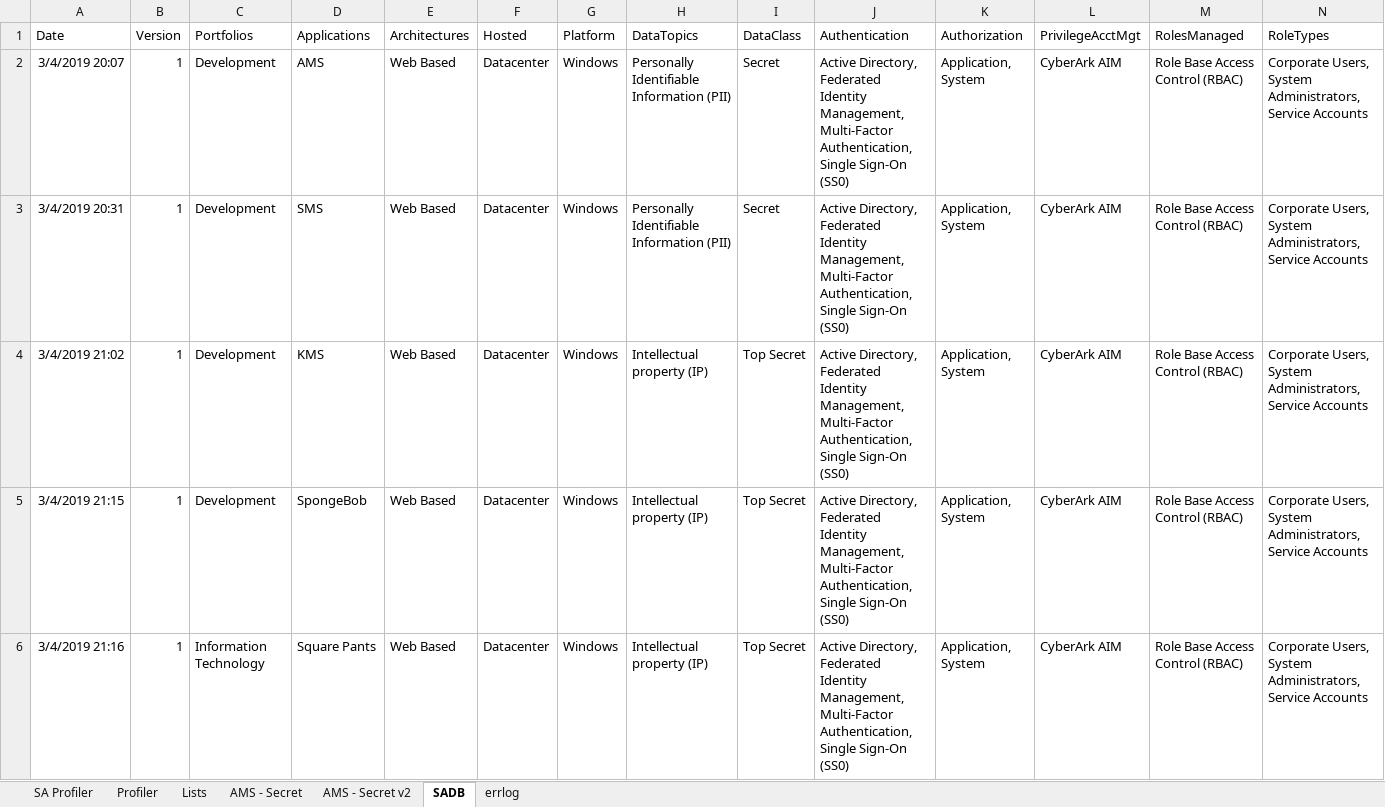
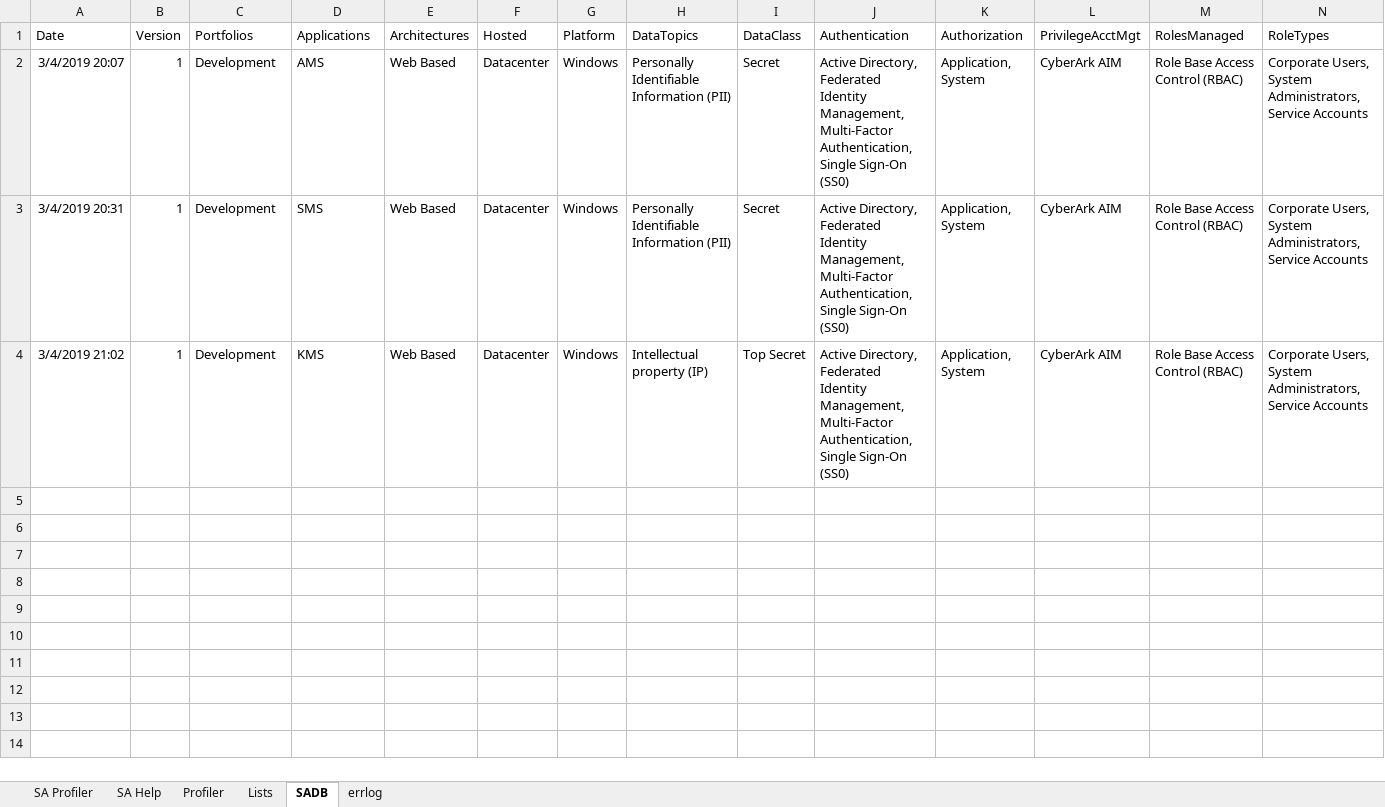
Before and after one commit to sealmindset/poc, an Excel workbook: Threat Model Profiler.xlsm, sheet SADB, drawn as a sheet; only a part is shown; values as stored, in another font and other column widths than the file's, no borders; rows hold the shown columns only; the diff names each change by its address in the sheet, - before the commit and + after, or states it on an @@ line.

Commit message:
Help Link

```diff
--- a/Threat Model Profiler.xlsm (sheet SADB)
+++ b/Threat Model Profiler.xlsm (sheet SADB)
-sheet tab: AMS - Secret
-sheet tab: AMS - Secret v2
+sheet tab: SA Help
-row 5: 3/4/2019 21:15 | 1 | Development | SpongeBob | Web Based | Datacenter | Windows | Intellectual property (IP) | Top Secret | Active Directory, Federated Identity Management, Multi-Factor Authentication, Single Sign-On (SS0) | Application, System | CyberArk AIM | Role Base Access Control (RBAC) | Corporate Users, System Administrators, Service Accounts
-row 6: 3/4/2019 21:16 | 1 | Information Technology | Square Pants | Web Based | Datacenter | Windows | Intellectual property (IP) | Top Secret | Active Directory, Federated Identity Management, Multi-Factor Authentication, Single Sign-On (SS0) | Application, System | CyberArk AIM | Role Base Access Control (RBAC) | Corporate Users, System Administrators, Service Accounts
```
Also changed, not shown: sheet SA Profiler, sheet Lists, charts or pictures.
